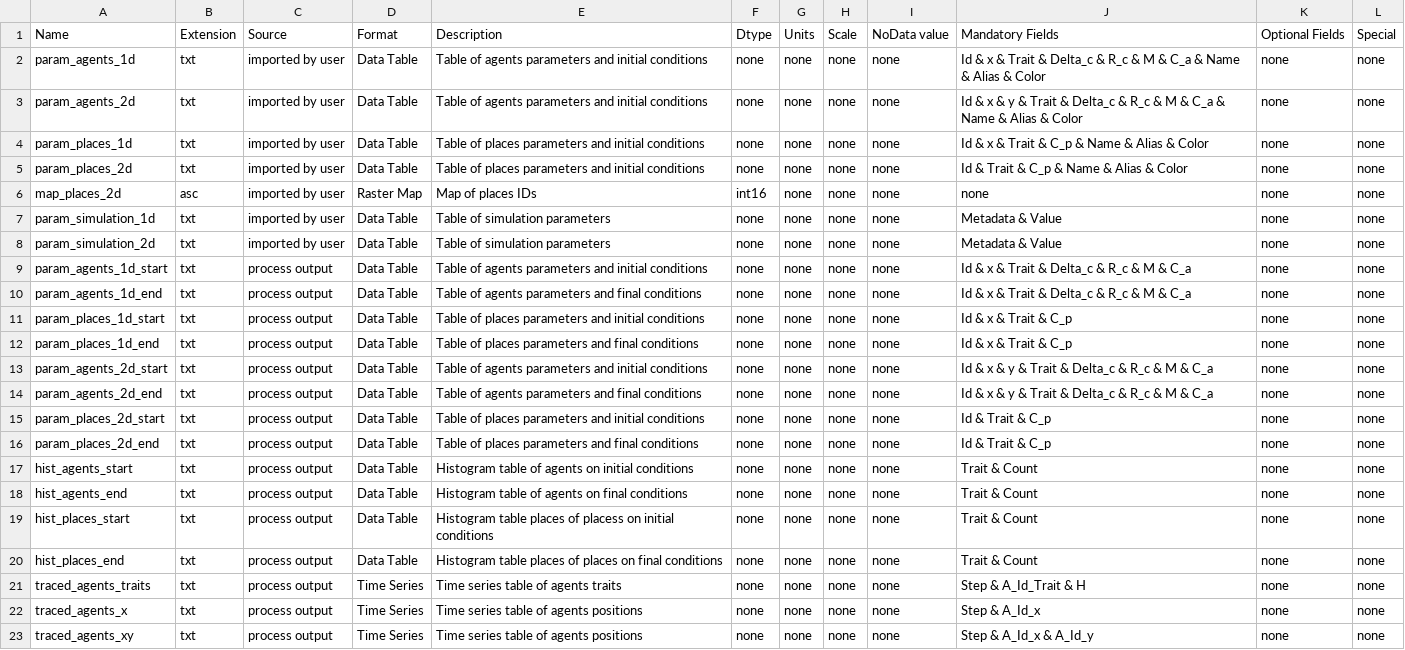
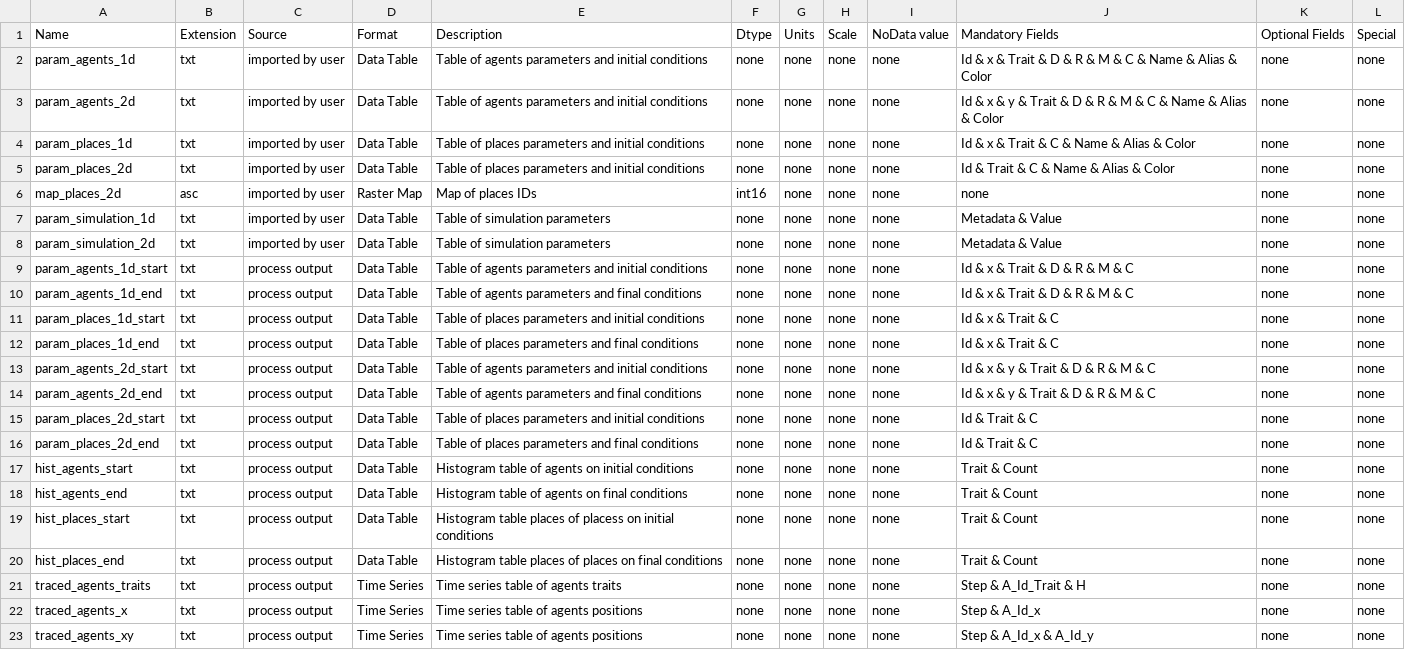
Before and after one commit to ipo-exe/abm-cue, a CSV file: docs/iofiles.csv, drawn as a sheet; only a part is shown.

```diff
--- a/docs/iofiles.csv
+++ b/docs/iofiles.csv
@@ -1,6 +1,6 @@
 Name;Extension;Source;Format;Description;Dtype;Units;Scale;NoData value;Mandatory Fields;Optional Fields;Special
-param_agents_1d;txt;imported by user;Data Table;Table of agents parameters and initial conditions;none;none;none;none;Id & x & Trait & Delta_c & R_c & M & C_a & Name & Alias & Color;none;none
-param_agents_2d;txt;imported by user;Data Table;Table of agents parameters and initial conditions;none;none;none;none;Id & x & y & Trait & Delta_c & R_c & M & C_a & Name & Alias & Color;none;none
-param_places_1d;txt;imported by user;Data Table;Table of places parameters and initial conditions;none;none;none;none;Id & x & Trait & C_p & Name & Alias & Color;none;none
-param_places_2d;txt;imported by user;Data Table;Table of places parameters and initial conditions;none;none;none;none;Id & Trait & C_p & Name & Alias & Color;none;none
+param_agents_1d;txt;imported by user;Data Table;Table of agents parameters and initial conditions;none;none;none;none;Id & x & Trait & D & R & M & C & Name & Alias & Color;none;none
+param_agents_2d;txt;imported by user;Data Table;Table of agents parameters and initial conditions;none;none;none;none;Id & x & y & Trait & D & R & M & C & Name & Alias & Color;none;none
+param_places_1d;txt;imported by user;Data Table;Table of places parameters and initial conditions;none;none;none;none;Id & x & Trait & C & Name & Alias & Color;none;none
+param_places_2d;txt;imported by user;Data Table;Table of places parameters and initial conditions;none;none;none;none;Id & Trait & C & Name & Alias & Color;none;none
 map_places_2d;asc;imported by user;Raster Map;Map of places IDs;int16;none;none;none;none;none;none
@@ -8,10 +8,10 @@ param_simulation_1d;txt;imported by user;Data Table;Table of simulation paramete
 param_simulation_2d;txt;imported by user;Data Table;Table of simulation parameters;none;none;none;none;Metadata & Value;none;none
-param_agents_1d_start;txt;process output;Data Table;Table of agents parameters and initial conditions;none;none;none;none;Id & x & Trait & Delta_c & R_c & M & C_a;none;none
-param_agents_1d_end;txt;process output;Data Table;Table of agents parameters and final conditions;none;none;none;none;Id & x & Trait & Delta_c & R_c & M & C_a;none;none
-param_places_1d_start;txt;process output;Data Table;Table of places parameters and initial conditions;none;none;none;none;Id & x & Trait & C_p;none;none
-param_places_1d_end;txt;process output;Data Table;Table of places parameters and final conditions;none;none;none;none;Id & x & Trait & C_p;none;none
-param_agents_2d_start;txt;process output;Data Table;Table of agents parameters and initial conditions;none;none;none;none;Id & x & y & Trait & Delta_c & R_c & M & C_a;none;none
-param_agents_2d_end;txt;process output;Data Table;Table of agents parameters and final conditions;none;none;none;none;Id & x & y & Trait & Delta_c & R_c & M & C_a;none;none
-param_places_2d_start;txt;process output;Data Table;Table of places parameters and initial conditions;none;none;none;none;Id & Trait & C_p;none;none
-param_places_2d_end;txt;process output;Data Table;Table of places parameters and final conditions;none;none;none;none;Id & Trait & C_p;none;none
+param_agents_1d_start;txt;process output;Data Table;Table of agents parameters and initial conditions;none;none;none;none;Id & x & Trait & D & R & M & C;none;none
+param_agents_1d_end;txt;process output;Data Table;Table of agents parameters and final conditions;none;none;none;none;Id & x & Trait & D & R & M & C;none;none
+param_places_1d_start;txt;process output;Data Table;Table of places parameters and initial conditions;none;none;none;none;Id & x & Trait & C;none;none
+param_places_1d_end;txt;process output;Data Table;Table of places parameters and final conditions;none;none;none;none;Id & x & Trait & C;none;none
+param_agents_2d_start;txt;process output;Data Table;Table of agents parameters and initial conditions;none;none;none;none;Id & x & y & Trait & D & R & M & C;none;none
+param_agents_2d_end;txt;process output;Data Table;Table of agents parameters and final conditions;none;none;none;none;Id & x & y & Trait & D & R & M & C;none;none
+param_places_2d_start;txt;process output;Data Table;Table of places parameters and initial conditions;none;none;none;none;Id & Trait & C;none;none
+param_places_2d_end;txt;process output;Data Table;Table of places parameters and final conditions;none;none;none;none;Id & Trait & C;none;none
 hist_agents_start;txt;process output;Data Table;Histogram table of agents on initial conditions;none;none;none;none;Trait & Count;none;none
```
Also changed, not shown: docs/glossary.csv, 18 other files.
